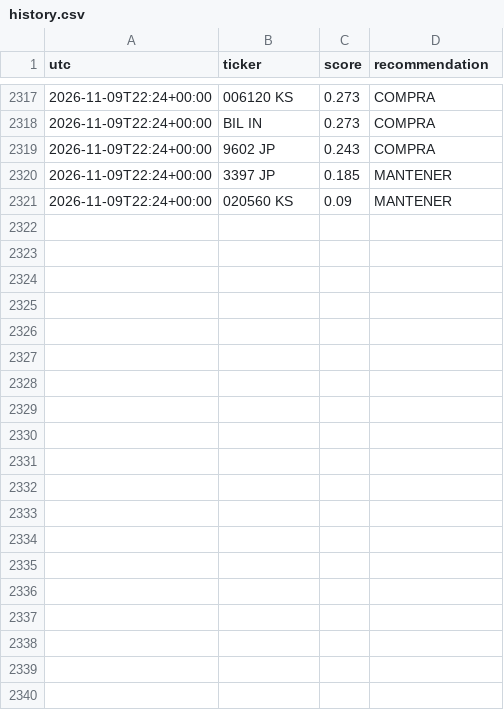
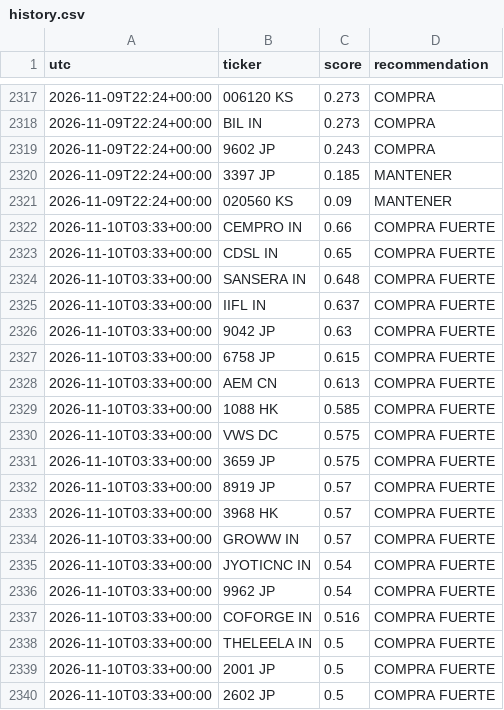
Before and after one commit to zensmid/simuklador, a CSV file: reports/history.csv, drawn as a sheet; only a part is shown, gaps mark what is left out; the diff covers the shown part only; the diff names each change by its address in the sheet, - before the commit and + after, or states it on an @@ line.

```diff
--- a/reports/history.csv
+++ b/reports/history.csv
+row 2322: 2026-11-10T03:33+00:00 | CEMPRO IN | 0.66 | COMPRA FUERTE
+row 2323: 2026-11-10T03:33+00:00 | CDSL IN | 0.65 | COMPRA FUERTE
+row 2324: 2026-11-10T03:33+00:00 | SANSERA IN | 0.648 | COMPRA FUERTE
+row 2325: 2026-11-10T03:33+00:00 | IIFL IN | 0.637 | COMPRA FUERTE
+row 2326: 2026-11-10T03:33+00:00 | 9042 JP | 0.63 | COMPRA FUERTE
+row 2327: 2026-11-10T03:33+00:00 | 6758 JP | 0.615 | COMPRA FUERTE
+row 2328: 2026-11-10T03:33+00:00 | AEM CN | 0.613 | COMPRA FUERTE
+row 2329: 2026-11-10T03:33+00:00 | 1088 HK | 0.585 | COMPRA FUERTE
+row 2330: 2026-11-10T03:33+00:00 | VWS DC | 0.575 | COMPRA FUERTE
+row 2331: 2026-11-10T03:33+00:00 | 3659 JP | 0.575 | COMPRA FUERTE
+row 2332: 2026-11-10T03:33+00:00 | 8919 JP | 0.57 | COMPRA FUERTE
+row 2333: 2026-11-10T03:33+00:00 | 3968 HK | 0.57 | COMPRA FUERTE
+row 2334: 2026-11-10T03:33+00:00 | GROWW IN | 0.57 | COMPRA FUERTE
+row 2335: 2026-11-10T03:33+00:00 | JYOTICNC IN | 0.54 | COMPRA FUERTE
+row 2336: 2026-11-10T03:33+00:00 | 9962 JP | 0.54 | COMPRA FUERTE
+row 2337: 2026-11-10T03:33+00:00 | COFORGE IN | 0.516 | COMPRA FUERTE
+row 2338: 2026-11-10T03:33+00:00 | THELEELA IN | 0.5 | COMPRA FUERTE
+row 2339: 2026-11-10T03:33+00:00 | 2001 JP | 0.5 | COMPRA FUERTE
+row 2340: 2026-11-10T03:33+00:00 | 2602 JP | 0.5 | COMPRA FUERTE
```
Also changed, not shown: 21 added rows elsewhere in this file, 5 other files.
